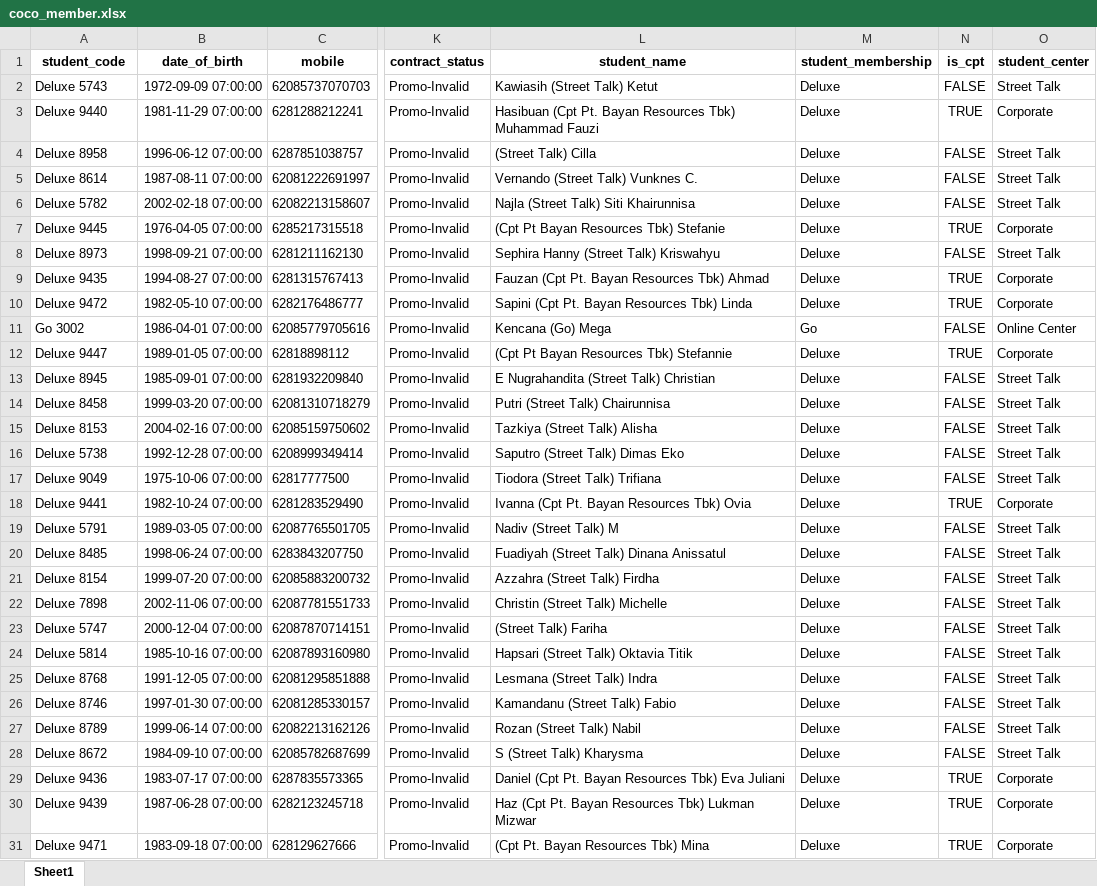
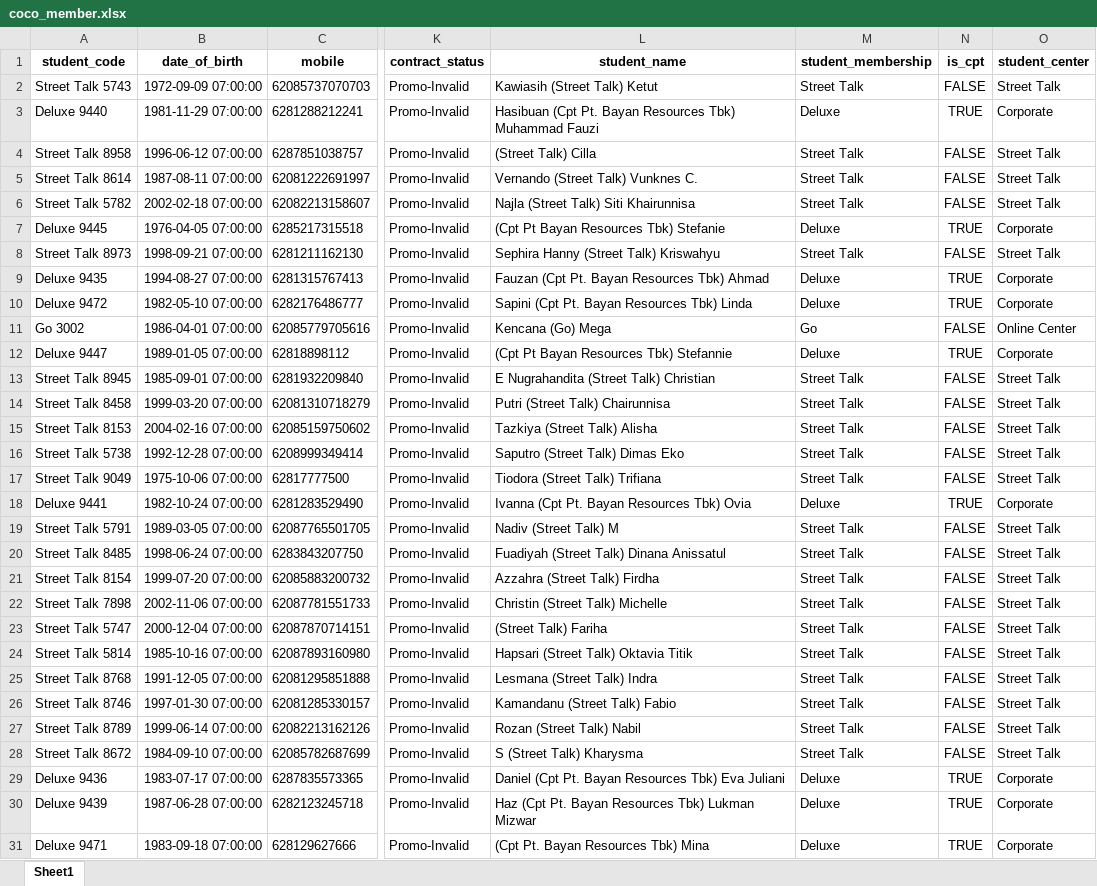
Before and after one commit to danjelito/wse-coco-member, an Excel workbook: output/2023-11/coco_member.xlsx, sheet Sheet1, drawn as a sheet; only a part is shown, gaps mark what is left out; values as stored, in another font and other column widths than the file's, no borders; the diff covers the shown part only; the diff names each change by its address in the sheet, - before the commit and + after, or states it on an @@ line.

```diff
--- a/output/2023-11/coco_member.xlsx (sheet Sheet1)
+++ b/output/2023-11/coco_member.xlsx (sheet Sheet1)
-A2 (student_code): Deluxe 5743
+A2 (student_code): Street Talk 5743
-M2 (student_membership): Deluxe
+M2 (student_membership): Street Talk
-A4 (student_code): Deluxe 8958
+A4 (student_code): Street Talk 8958
-M4:M6 (student_membership): Deluxe
+M4:M6 (student_membership): Street Talk
-A5 (student_code): Deluxe 8614
+A5 (student_code): Street Talk 8614
-A6 (student_code): Deluxe 5782
+A6 (student_code): Street Talk 5782
-A8 (student_code): Deluxe 8973
+A8 (student_code): Street Talk 8973
-M8 (student_membership): Deluxe
+M8 (student_membership): Street Talk
-A13 (student_code): Deluxe 8945
+A13 (student_code): Street Talk 8945
-M13:M17 (student_membership): Deluxe
+M13:M17 (student_membership): Street Talk
-A14 (student_code): Deluxe 8458
+A14 (student_code): Street Talk 8458
-A15 (student_code): Deluxe 8153
+A15 (student_code): Street Talk 8153
-A16 (student_code): Deluxe 5738
+A16 (student_code): Street Talk 5738
-A17 (student_code): Deluxe 9049
+A17 (student_code): Street Talk 9049
-A19 (student_code): Deluxe 5791
+A19 (student_code): Street Talk 5791
-M19:M28 (student_membership): Deluxe
+M19:M28 (student_membership): Street Talk
-A20 (student_code): Deluxe 8485
+A20 (student_code): Street Talk 8485
-A21 (student_code): Deluxe 8154
+A21 (student_code): Street Talk 8154
-A22 (student_code): Deluxe 7898
+A22 (student_code): Street Talk 7898
-A23 (student_code): Deluxe 5747
+A23 (student_code): Street Talk 5747
-A24 (student_code): Deluxe 5814
+A24 (student_code): Street Talk 5814
-A25 (student_code): Deluxe 8768
+A25 (student_code): Street Talk 8768
-A26 (student_code): Deluxe 8746
+A26 (student_code): Street Talk 8746
-A27 (student_code): Deluxe 8789
+A27 (student_code): Street Talk 8789
-A28 (student_code): Deluxe 8672
+A28 (student_code): Street Talk 8672
```
Also changed, not shown: 82 edited cells elsewhere in this sheet, output/2023-12/coco_member.xlsx, output/2024-01/coco_member.xlsx, 6 other files.
